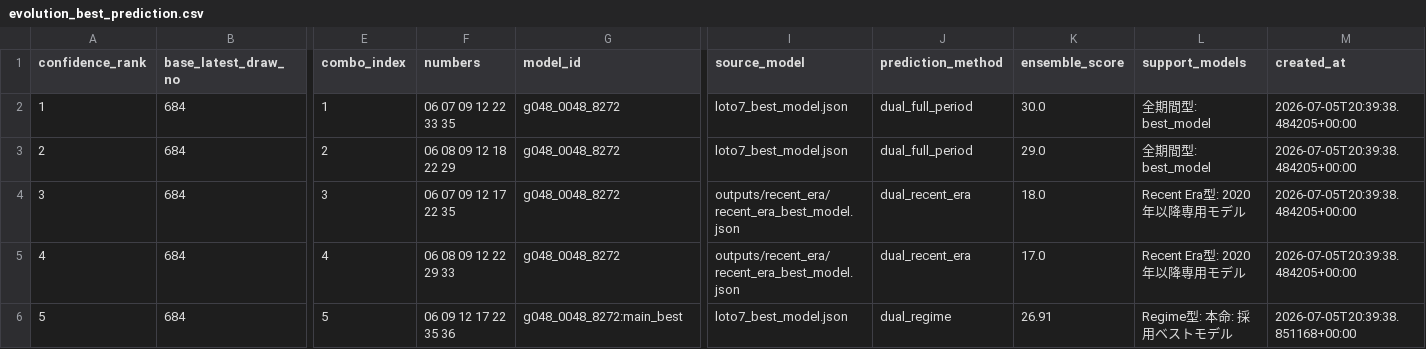
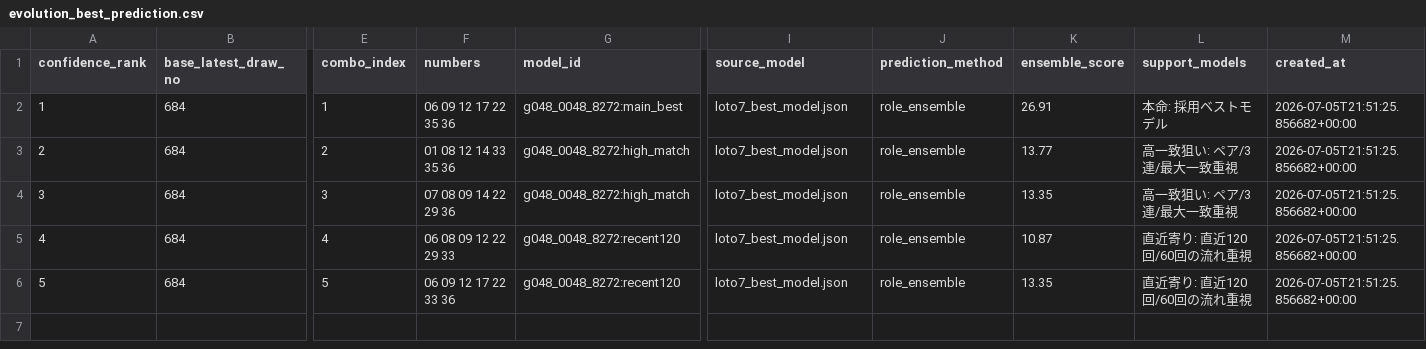
Before and after one commit to Joker7822/NEW_LOTO7, a CSV file: outputs/evolution_best_prediction.csv, drawn as a sheet; only a part is shown, gaps mark what is left out; the diff names each change by its address in the sheet, - before the commit and + after, or states it on an @@ line.

```diff
--- a/outputs/evolution_best_prediction.csv
+++ b/outputs/evolution_best_prediction.csv
-F2 (numbers): 06 07 09 12 22 33 35
+F2 (numbers): 06 09 12 17 22 35 36
-G2 (model_id): g048_0048_8272
+G2 (model_id): g048_0048_8272:main_best
-J2:J3 (prediction_method): dual_full_period
+J2:J3 (prediction_method): role_ensemble
-K2 (ensemble_score): 30.0
+K2 (ensemble_score): 26.91
-L2 (support_models): 全期間型: best_model
+L2 (support_models): 本命: 採用ベストモデル
-M2:M5 (created_at): 2026-07-05T20:39:38.484205+00:00
+M2:M5 (created_at): 2026-07-05T21:51:25.856682+00:00
-F3 (numbers): 06 08 09 12 18 22 29
+F3 (numbers): 01 08 12 14 33 35 36
-G3:G4 (model_id): g048_0048_8272
+G3:G4 (model_id): g048_0048_8272:high_match
-K3 (ensemble_score): 29.0
+K3 (ensemble_score): 13.77
-L3 (support_models): 全期間型: best_model
+L3 (support_models): 高一致狙い: ペア/3連/最大一致重視
-F4 (numbers): 06 07 09 12 17 22 35
+F4 (numbers): 07 08 09 14 22 29 36
-I4:I5 (source_model): outputs/recent_era/recent_era_best_model.json
+I4:I5 (source_model): loto7_best_model.json
-J4:J5 (prediction_method): dual_recent_era
+J4:J5 (prediction_method): role_ensemble
-K4 (ensemble_score): 18.0
+K4 (ensemble_score): 13.35
-L4 (support_models): Recent Era型: 2020年以降専用モデル
+L4 (support_models): 高一致狙い: ペア/3連/最大一致重視
-G5 (model_id): g048_0048_8272
+G5 (model_id): g048_0048_8272:recent120
-K5 (ensemble_score): 17.0
+K5 (ensemble_score): 10.87
-L5 (support_models): Recent Era型: 2020年以降専用モデル
+L5 (support_models): 直近寄り: 直近120回/60回の流れ重視
-F6 (numbers): 06 09 12 17 22 35 36
+F6 (numbers): 06 09 12 17 22 33 36
-G6 (model_id): g048_0048_8272:main_best
+G6 (model_id): g048_0048_8272:recent120
-J6 (prediction_method): dual_regime
+J6 (prediction_method): role_ensemble
-K6 (ensemble_score): 26.91
+K6 (ensemble_score): 13.35
-L6 (support_models): Regime型: 本命: 採用ベストモデル
+L6 (support_models): 直近寄り: 直近120回/60回の流れ重視
-M6 (created_at): 2026-07-05T20:39:38.851168+00:00
+M6 (created_at): 2026-07-05T21:51:25.856682+00:00
```
Also changed, not shown: 14 other files.
